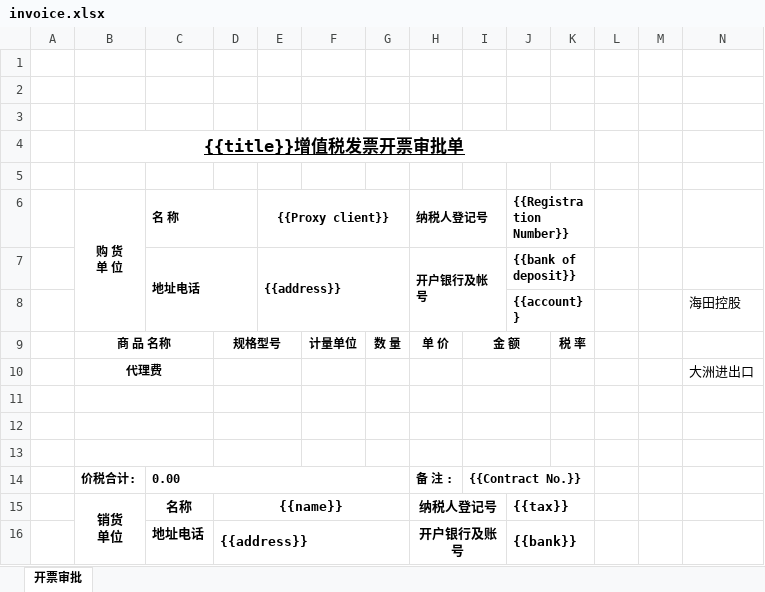
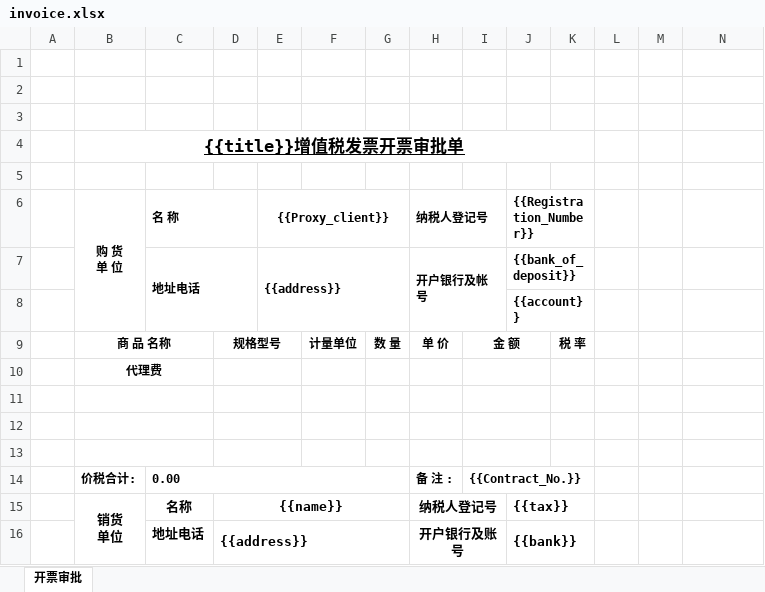
Before and after one commit to guorice19880617-droid/gendan, an Excel workbook: excel_templates/invoice.xlsx, sheet 开票审批, drawn as a sheet; values as stored, in another font and other column widths than the file's, no borders; the diff names each change by its address in the sheet, - before the commit and + after, or states it on an @@ line.

```diff
--- a/excel_templates/invoice.xlsx (sheet 开票审批)
+++ b/excel_templates/invoice.xlsx (sheet 开票审批)
-E6: {{Proxy client}}
+E6: {{Proxy_client}}
-J6: {{Registration Number}}
+J6: {{Registration_Number}}
-J7 ({{Registration_Number}}): {{bank of deposit}}
+J7 ({{Registration_Number}}): {{bank_of_deposit}}
-N8: 海田控股
+N8: (empty)
-N10: 大洲进出口
+N10: (empty)
-I14: {{Contract No.}}
+I14: {{Contract_No.}}
```
Also changed, not shown: excel_templates/Bill of Lading.xlsx, excel_templates/Delivery Note.xlsx, 4 other files.
